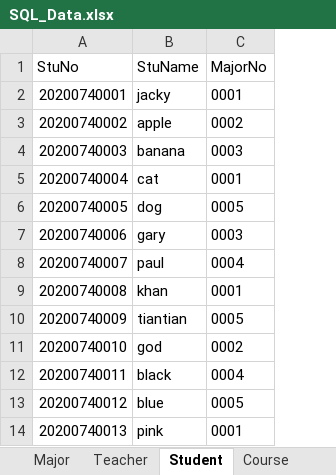
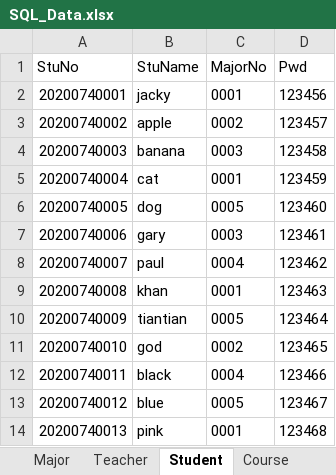
Before and after one commit to jackyliu16/StuGradeManagerSystem, an Excel workbook: SQL/SQL_Data.xlsx, sheet Student, drawn as a sheet; values as stored, in another font and other column widths than the file's, no borders; the diff names each change by its address in the sheet, - before the commit and + after, or states it on an @@ line.

```diff
--- a/SQL/SQL_Data.xlsx (sheet Student)
+++ b/SQL/SQL_Data.xlsx (sheet Student)
+column D (Pwd), rows 2-14: 123456 | 123457 | 123458 | 123459 | 123460 | 123461 | 123462 | 123463 | 123464 | 123465 | 123466 | 123467 | 123468
```
Also changed, not shown: sheet Teacher, sheet Teaching, other sheet tabs, 2 other files.
